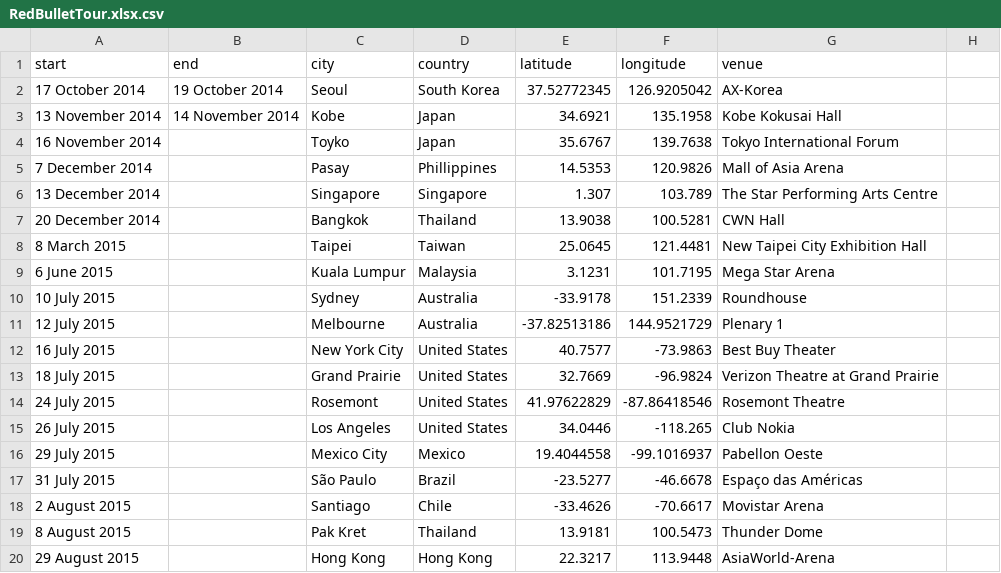
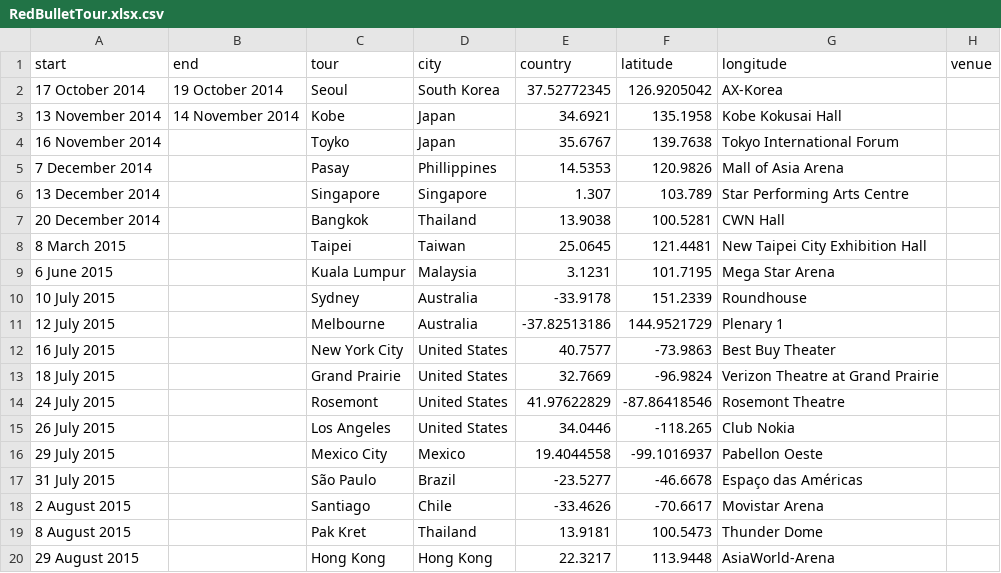
Before and after one commit to lsssmmns/BTSTrackerSquad, a CSV file: data/RedBulletTour.xlsx.csv, drawn as a sheet; the diff names each change by its address in the sheet, - before the commit and + after, or states it on an @@ line.

```diff
--- a/data/RedBulletTour.xlsx.csv
+++ b/data/RedBulletTour.xlsx.csv
-C1: city
+C1: tour
-D1: country
+D1: city
-E1: latitude
+E1: country
-F1: longitude
+F1: latitude
-G1: venue
+G1: longitude
-H1: (empty)
+H1: venue
-G6 (longitude): The Star Performing Arts Centre
+G6 (longitude): Star Performing Arts Centre
```
Also changed, not shown: data/MapofTheSoul.xlsx.csv, data/WakeUp.xlsx.csv, 1 other file.
